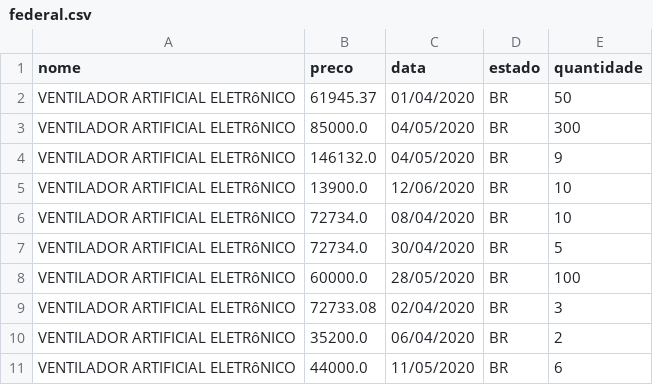
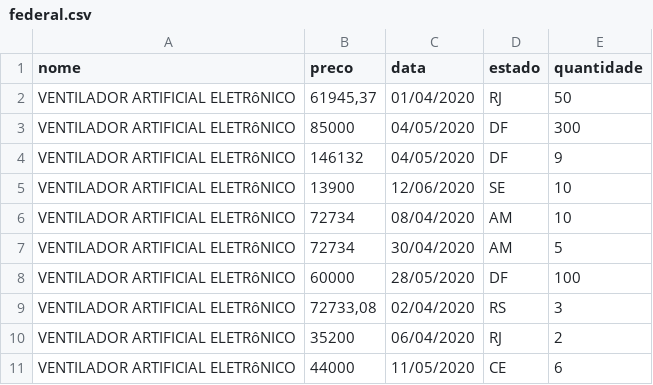
Before and after one commit to Covid404/IARA, a CSV file: data/federal.csv, drawn as a sheet.

```diff
--- a/data/federal.csv
+++ b/data/federal.csv
@@ -1,11 +1,11 @@
 nome,preco,data,estado,quantidade
-VENTILADOR ARTIFICIAL ELETRôNICO,61945.37,01/04/2020,BR,50
-VENTILADOR ARTIFICIAL ELETRôNICO                                                                                        ,85000.0,04/05/2020,BR,300
-VENTILADOR ARTIFICIAL ELETRôNICO                                                                                        ,146132.0,04/05/2020,BR,9
-VENTILADOR ARTIFICIAL ELETRôNICO                                                                                        ,13900.0,12/06/2020,BR,10
-VENTILADOR ARTIFICIAL ELETRôNICO                                                                                        ,72734.0,08/04/2020,BR,10
-VENTILADOR ARTIFICIAL ELETRôNICO                                                                                        ,72734.0,30/04/2020,BR,5
-VENTILADOR ARTIFICIAL ELETRôNICO                                                                                        ,60000.0,28/05/2020,BR,100
-VENTILADOR ARTIFICIAL ELETRôNICO,72733.08,02/04/2020,BR,3
-VENTILADOR ARTIFICIAL ELETRôNICO                                                                                        ,35200.0,06/04/2020,BR,2
-VENTILADOR ARTIFICIAL ELETRôNICO                                                                                        ,44000.0,11/05/2020,BR,6
+VENTILADOR ARTIFICIAL ELETRôNICO                                                                                        ,"61945,37",01/04/2020,RJ,50
+VENTILADOR ARTIFICIAL ELETRôNICO                                                                                        ,85000,04/05/2020,DF,300
+VENTILADOR ARTIFICIAL ELETRôNICO                                                                                        ,146132,04/05/2020,DF,9
+VENTILADOR ARTIFICIAL ELETRôNICO                                                                                        ,13900,12/06/2020,SE,10
+VENTILADOR ARTIFICIAL ELETRôNICO                                                                                        ,72734,08/04/2020,AM,10
+VENTILADOR ARTIFICIAL ELETRôNICO                                                                                        ,72734,30/04/2020,AM,5
+VENTILADOR ARTIFICIAL ELETRôNICO                                                                                        ,60000,28/05/2020,DF,100
+VENTILADOR ARTIFICIAL ELETRôNICO                                                                                        ,"72733,08",02/04/2020,RS,3
+VENTILADOR ARTIFICIAL ELETRôNICO                                                                                        ,35200,06/04/2020,RJ,2
+VENTILADOR ARTIFICIAL ELETRôNICO                                                                                        ,44000,11/05/2020,CE,6
```
Also changed, not shown: 3 other files.
